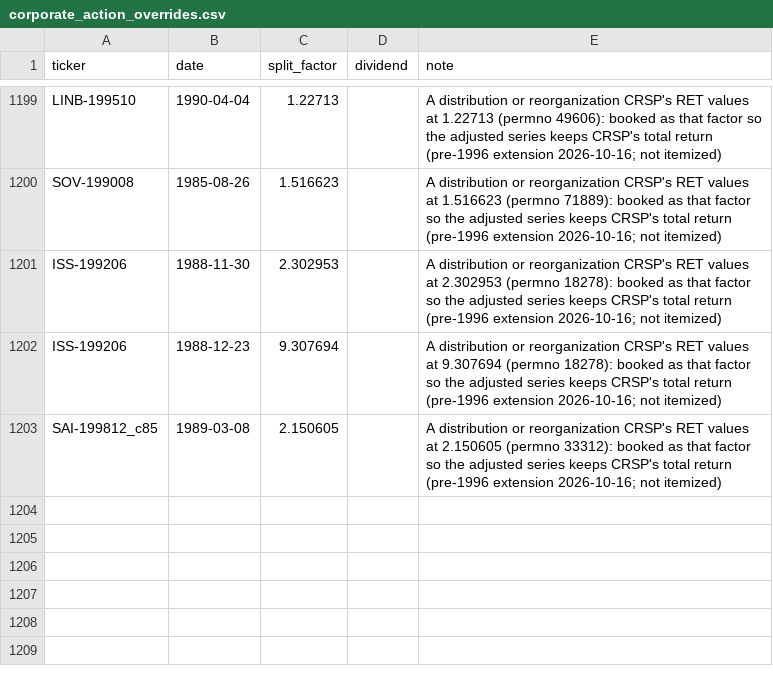
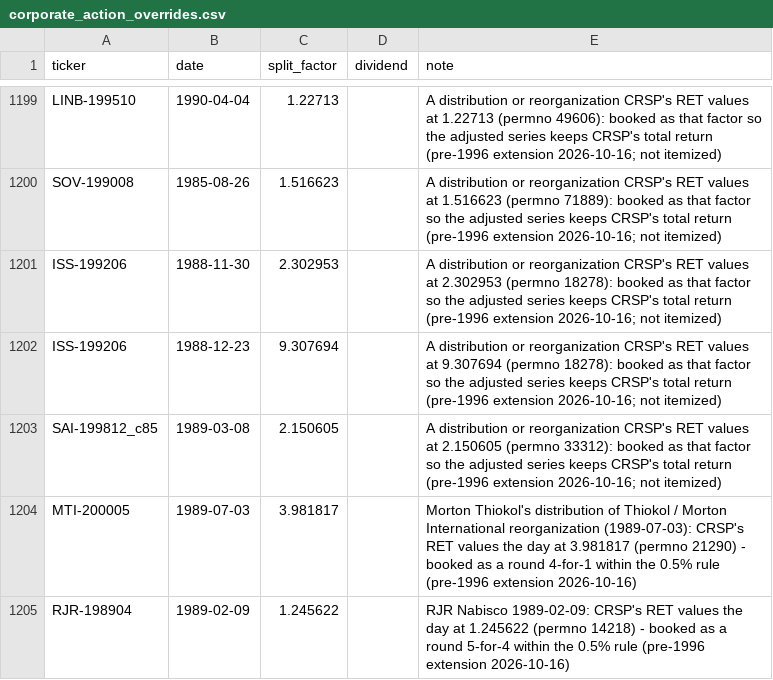
Before and after one commit to Johnbrick123/sp500-data, a CSV file: corporate_action_overrides.csv, drawn as a sheet; only a part is shown, gaps mark what is left out.

```diff
--- a/corporate_action_overrides.csv
+++ b/corporate_action_overrides.csv
@@ -1203 +1203,3 @@ ISS-199206,1988-12-23,9.307694,,A distribution or reorganization CRSP's RET valu
 SAI-199812_c85,1989-03-08,2.150605,,A distribution or reorganization CRSP's RET values at 2.150605 (permno 33312): booked as that factor so the adjusted series keeps CRSP's total return (pre-1996 extension 2026-10-16; not itemized)
+MTI-200005,1989-07-03,3.981817,,Morton Thiokol's distribution of Thiokol / Morton International reorganization (1989-07-03): CRSP's RET values the day at 3.981817 (permno 21290) - booked as a round 4-for-1 within the 0.5% rule (pre-1996 extension 2026-10-16)
+RJR-198904,1989-02-09,1.245622,,RJR Nabisco 1989-02-09: CRSP's RET values the day at 1.245622 (permno 14218) - booked as a round 5-for-4 within the 0.5% rule (pre-1996 extension 2026-10-16)
```
Also changed, not shown: 1 other file.
